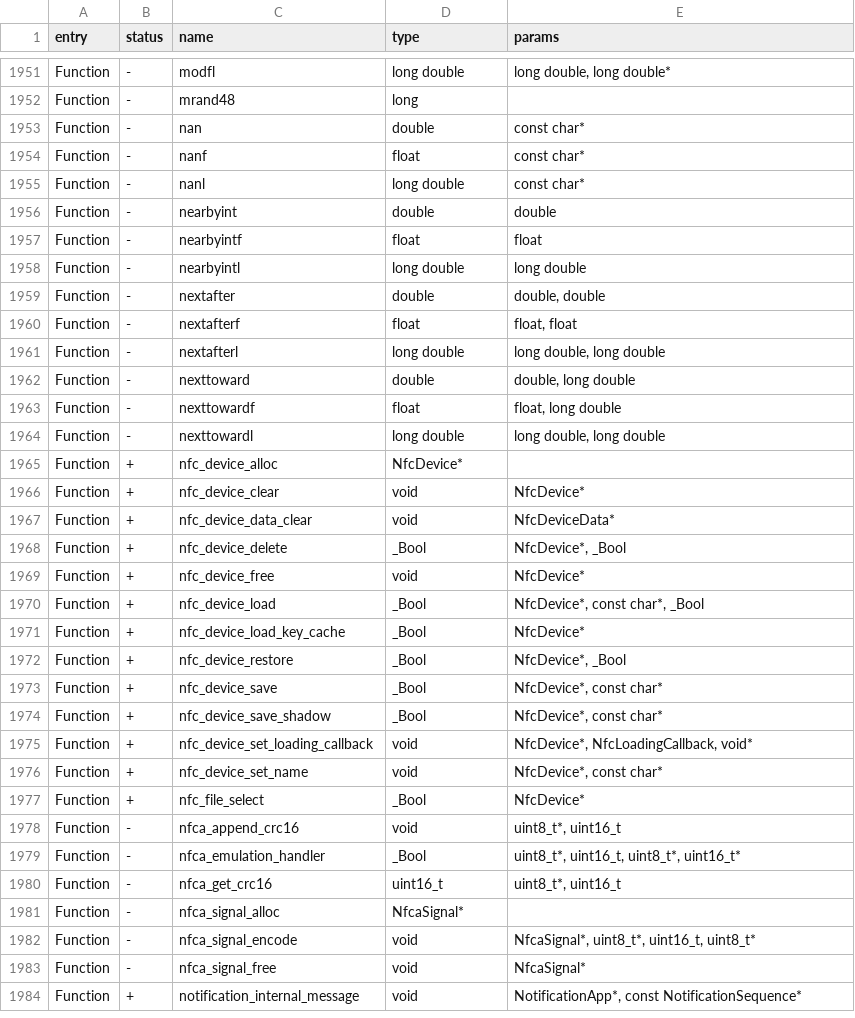
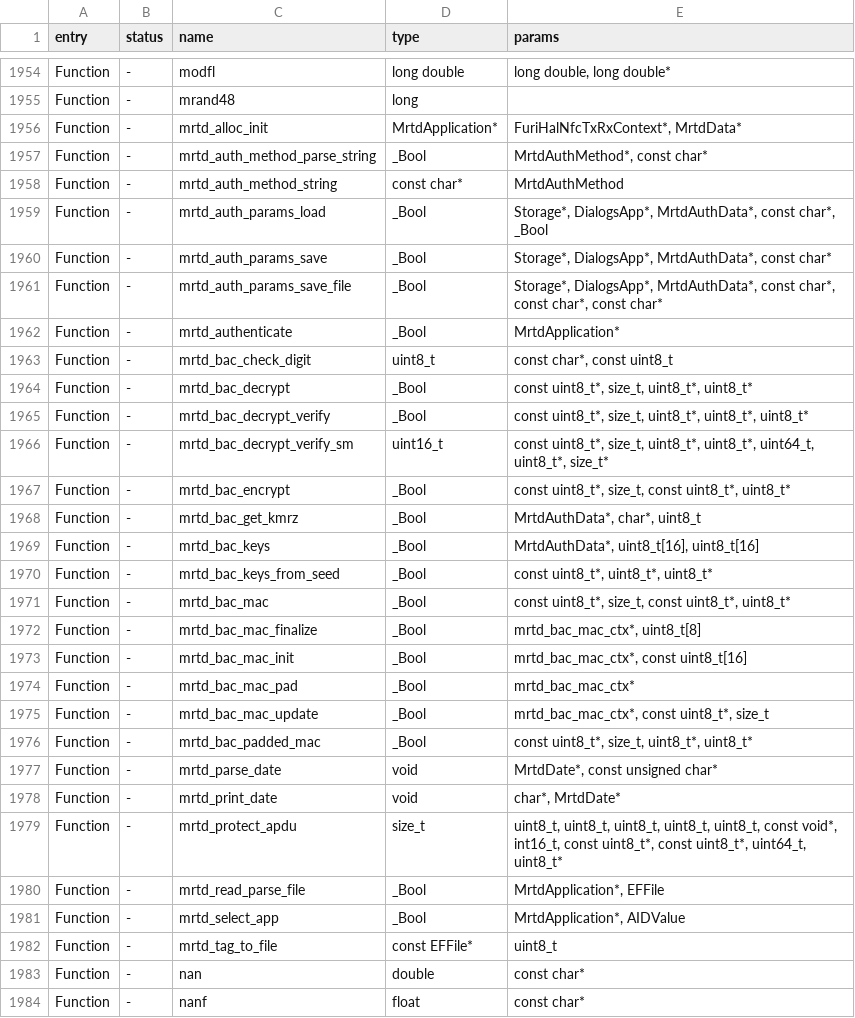
Before and after one commit to Gustav-png/Moon-Firmware, a CSV file: firmware/targets/f7/api_symbols.csv, drawn as a sheet; only a part is shown, gaps mark what is left out; the shorter side is filled out with more unchanged rows; the diff covers the shown part only.

Commit message:
Update api_symbols.csv

```diff
--- a/firmware/targets/f7/api_symbols.csv
+++ b/firmware/targets/f7/api_symbols.csv
@@ -1952,2 +1955,29 @@ Function,-,modfl,long double,"long double, long double*"
 Function,-,mrand48,long,
+Function,-,mrtd_alloc_init,MrtdApplication*,"FuriHalNfcTxRxContext*, MrtdData*"
+Function,-,mrtd_auth_method_parse_string,_Bool,"MrtdAuthMethod*, const char*"
+Function,-,mrtd_auth_method_string,const char*,MrtdAuthMethod
+Function,-,mrtd_auth_params_load,_Bool,"Storage*, DialogsApp*, MrtdAuthData*, const char*, _Bool"
+Function,-,mrtd_auth_params_save,_Bool,"Storage*, DialogsApp*, MrtdAuthData*, const char*"
+Function,-,mrtd_auth_params_save_file,_Bool,"Storage*, DialogsApp*, MrtdAuthData*, const char*, const char*, const char*"
+Function,-,mrtd_authenticate,_Bool,MrtdApplication*
+Function,-,mrtd_bac_check_digit,uint8_t,"const char*, const uint8_t"
+Function,-,mrtd_bac_decrypt,_Bool,"const uint8_t*, size_t, uint8_t*, uint8_t*"
+Function,-,mrtd_bac_decrypt_verify,_Bool,"const uint8_t*, size_t, uint8_t*, uint8_t*, uint8_t*"
+Function,-,mrtd_bac_decrypt_verify_sm,uint16_t,"const uint8_t*, size_t, uint8_t*, uint8_t*, uint64_t, uint8_t*, size_t*"
+Function,-,mrtd_bac_encrypt,_Bool,"const uint8_t*, size_t, const uint8_t*, uint8_t*"
+Function,-,mrtd_bac_get_kmrz,_Bool,"MrtdAuthData*, char*, uint8_t"
+Function,-,mrtd_bac_keys,_Bool,"MrtdAuthData*, uint8_t[16], uint8_t[16]"
+Function,-,mrtd_bac_keys_from_seed,_Bool,"const uint8_t*, uint8_t*, uint8_t*"
+Function,-,mrtd_bac_mac,_Bool,"const uint8_t*, size_t, const uint8_t*, uint8_t*"
+Function,-,mrtd_bac_mac_finalize,_Bool,"mrtd_bac_mac_ctx*, uint8_t[8]"
+Function,-,mrtd_bac_mac_init,_Bool,"mrtd_bac_mac_ctx*, const uint8_t[16]"
+Function,-,mrtd_bac_mac_pad,_Bool,mrtd_bac_mac_ctx*
+Function,-,mrtd_bac_mac_update,_Bool,"mrtd_bac_mac_ctx*, const uint8_t*, size_t"
+Function,-,mrtd_bac_padded_mac,_Bool,"const uint8_t*, size_t, uint8_t*, uint8_t*"
+Function,-,mrtd_parse_date,void,"MrtdDate*, const unsigned char*"
+Function,-,mrtd_print_date,void,"char*, MrtdDate*"
+Function,-,mrtd_protect_apdu,size_t,"uint8_t, uint8_t, uint8_t, uint8_t, uint8_t, const void*, int16_t, const uint8_t*, const uint8_t*, uint64_t, uint8_t*"
+Function,-,mrtd_read_parse_file,_Bool,"MrtdApplication*, EFFile"
+Function,-,mrtd_select_app,_Bool,"MrtdApplication*, AIDValue"
+Function,-,mrtd_tag_to_file,const EFFile*,uint8_t
 Function,-,nan,double,const char*
```
Also changed, not shown: 6 added rows, 1 moved row and 1 edited cell elsewhere in this file.
